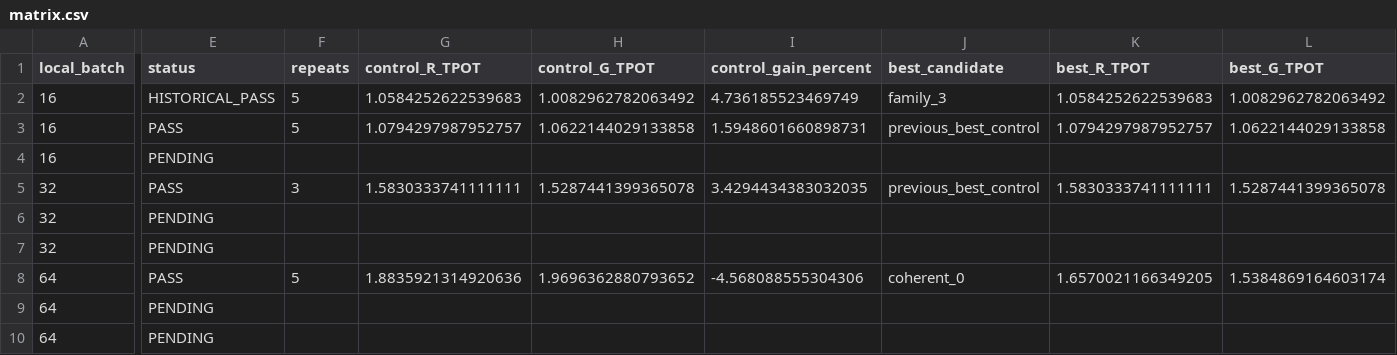
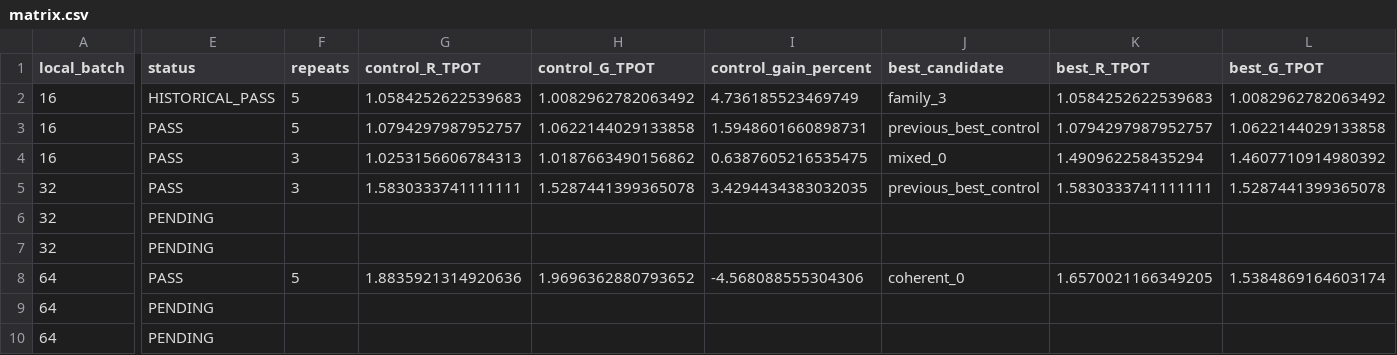
Before and after one commit to heonniy/mgo, a CSV file: mgo_v2/experiments/pcie_topology_ablation_20261009/maxgain_expansion/matrix.csv, drawn as a sheet; only a part is shown, gaps mark what is left out; the diff covers the shown part only; the diff names each change by its address in the sheet, - before the commit and + after, or states it on an @@ line.

```diff
--- a/mgo_v2/experiments/pcie_topology_ablation_20261009/maxgain_expansion/matrix.csv
+++ b/mgo_v2/experiments/pcie_topology_ablation_20261009/maxgain_expansion/matrix.csv
-E4 (status): PENDING
+E4 (status): PASS
-F4 (repeats): (empty)
+F4 (repeats): 3
-G4 (control_R_TPOT): (empty)
+G4 (control_R_TPOT): 1.0253156606784313
-H4 (control_G_TPOT): (empty)
+H4 (control_G_TPOT): 1.0187663490156862
-I4 (control_gain_percent): (empty)
+I4 (control_gain_percent): 0.6387605216535475
-J4 (best_candidate): (empty)
+J4 (best_candidate): mixed_0
-K4 (best_R_TPOT): (empty)
+K4 (best_R_TPOT): 1.490962258435294
-L4 (best_G_TPOT): (empty)
+L4 (best_G_TPOT): 1.4607710914980392
```
Also changed, not shown: 1 edited cell elsewhere in this file, 2 other files.
